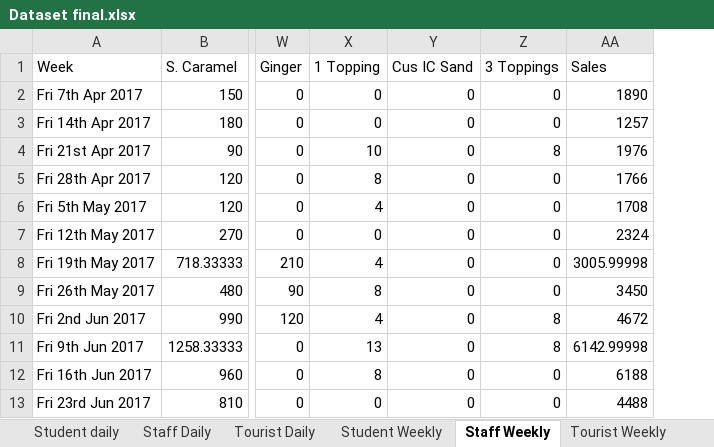
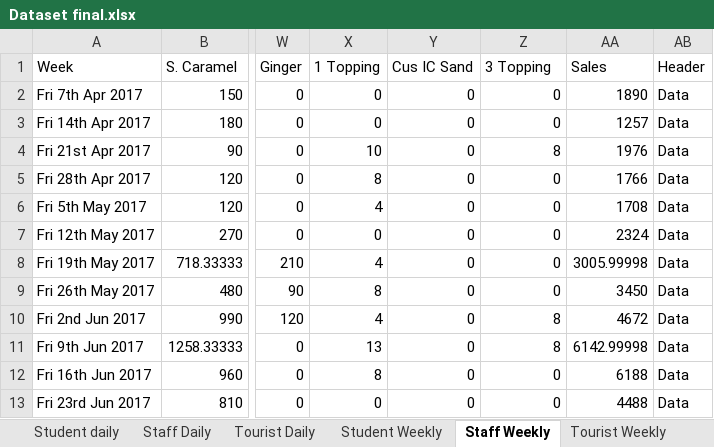
Before and after one commit to zendeaashay/happy-cow, an Excel workbook: data/Dataset final.xlsx, sheet Staff Weekly, drawn as a sheet; only a part is shown, gaps mark what is left out; values as stored, in another font and other column widths than the file's, no borders; the diff names each change by its address in the sheet, - before the commit and + after, or states it on an @@ line.

```diff
--- a/data/Dataset final.xlsx (sheet Staff Weekly)
+++ b/data/Dataset final.xlsx (sheet Staff Weekly)
+column AB (Header), rows 2-13: all Data
-Z1: 3 Toppings
+Z1: 3 Topping
```
Also changed, not shown: sheet Flavour Analysis, sheet Student Weekly, sheet Hourly Sales, sheet comparision monthly-weekly, sheet Revenue by identity, sheet Tourist Weekly, 3 more sheets, other sheet tabs, formulas that keep their value, 1 other file.
